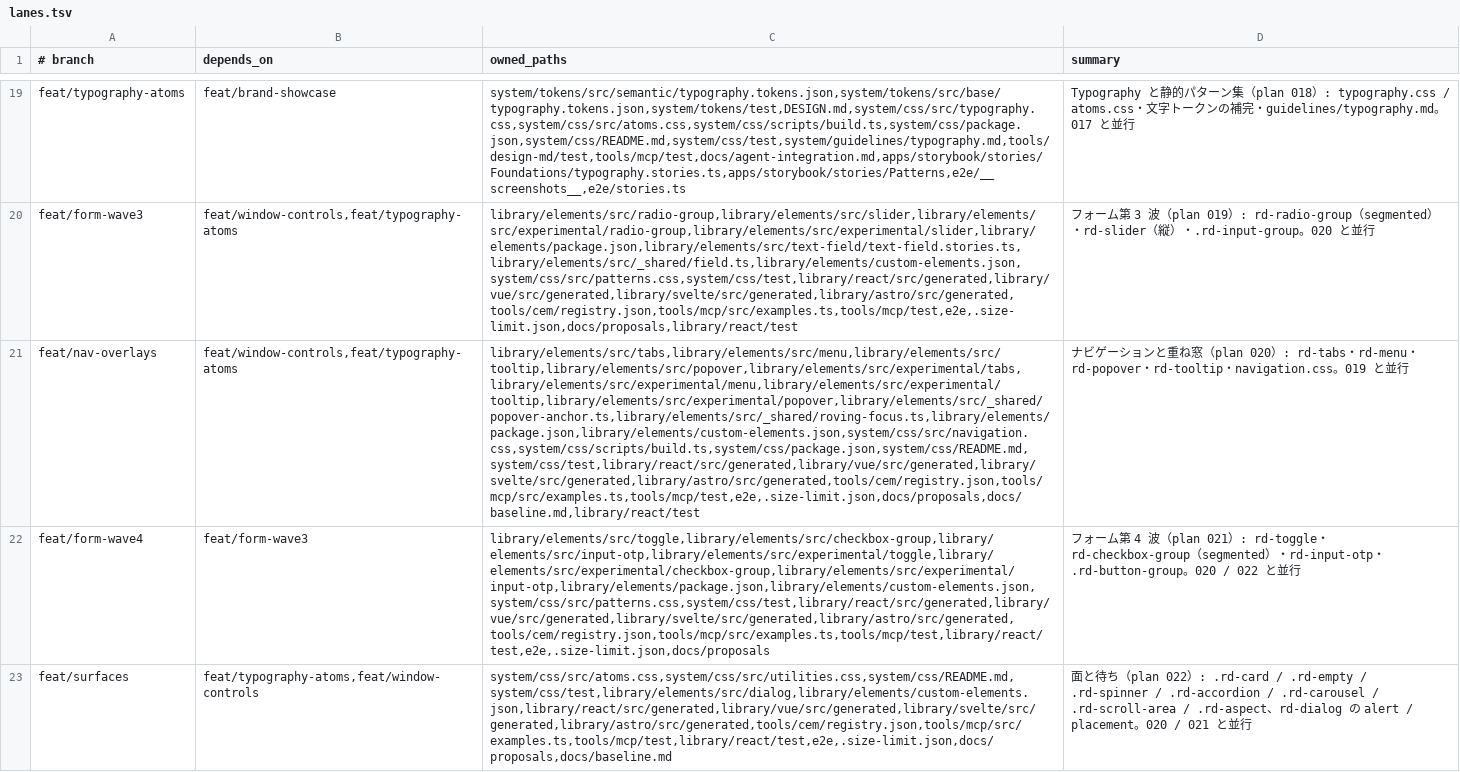
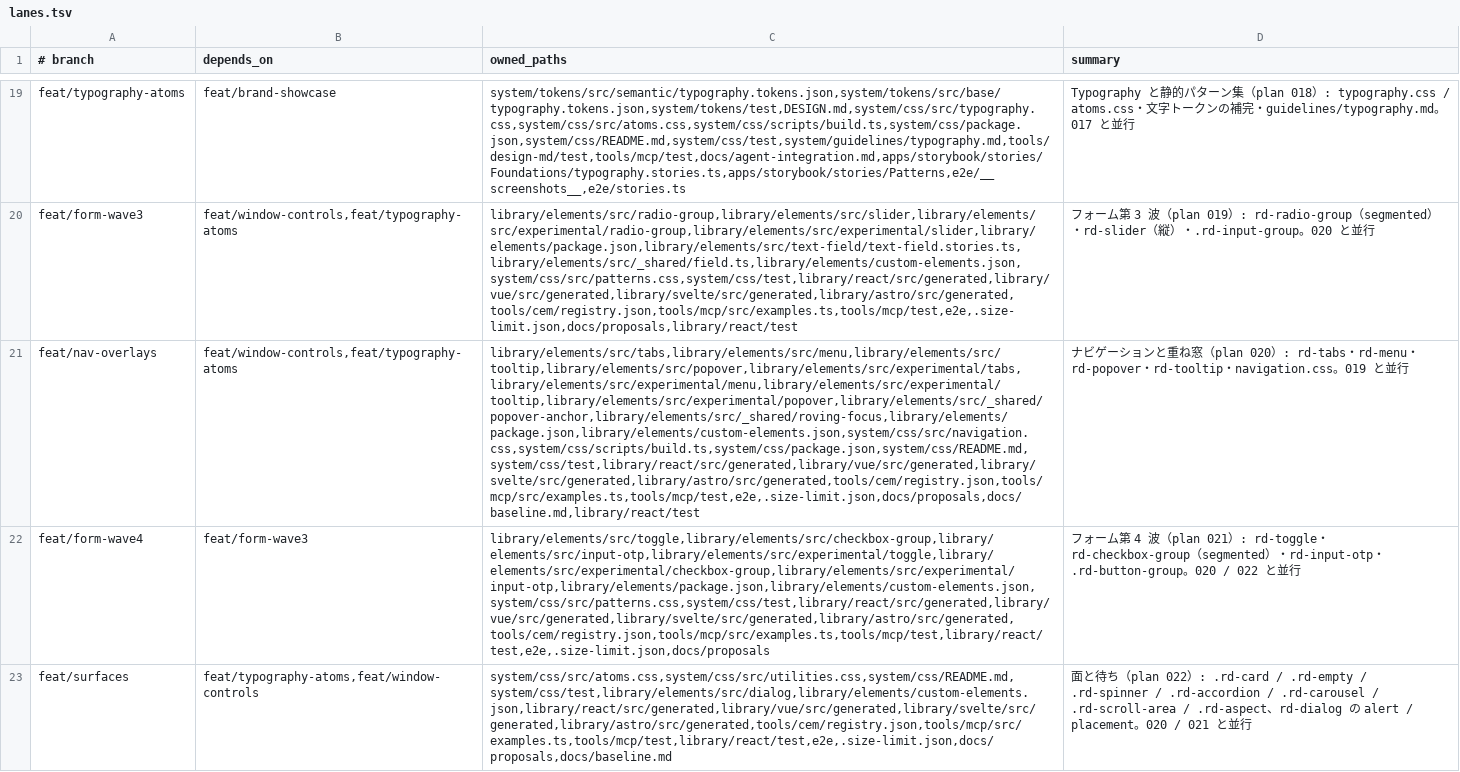
Before and after one commit to RimlTempest/riml-ds, a TSV file: scripts/lanes.tsv, drawn as a sheet; only a part is shown, gaps mark what is left out; the diff names each change by its address in the sheet, - before the commit and + after, or states it on an @@ line.

```diff
--- a/scripts/lanes.tsv
+++ b/scripts/lanes.tsv
-C21 (owned_paths): library/elements/src/tabs,library/elements/src/menu,library/elements/src/tooltip,library/elements/src/popover,library/elements/src/experimental/tabs,library/elements/src/experimental/menu,library/elements/src/experimental/tooltip,library/elements/src/experimental/popover,library/elements/src/_shared/popover-anchor.ts,library/elements/src/_shared/roving-focus.ts,library/elements/package.json,library/elements/custom-elements.json,system/css/src/navigation.css,system/css/scripts/build.ts,system/css/package.json,system/css/README.md,system/css/test,library/react/src/generated,library/vue/src/generated,library/svelte/src/generated,library/astro/src/generated,tools/cem/registry.json,tools/mcp/src/examples.ts,tools/mcp/test,e2e,.size-limit.json,docs/proposals,docs/baseline.md,library/react/test
+C21 (owned_paths): library/elements/src/tabs,library/elements/src/menu,library/elements/src/tooltip,library/elements/src/popover,library/elements/src/experimental/tabs,library/elements/src/experimental/menu,library/elements/src/experimental/tooltip,library/elements/src/experimental/popover,library/elements/src/_shared/popover-anchor,library/elements/src/_shared/roving-focus,library/elements/package.json,library/elements/custom-elements.json,system/css/src/navigation.css,system/css/scripts/build.ts,system/css/package.json,system/css/README.md,system/css/test,library/react/src/generated,library/vue/src/generated,library/svelte/src/generated,library/astro/src/generated,tools/cem/registry.json,tools/mcp/src/examples.ts,tools/mcp/test,e2e,.size-limit.json,docs/proposals,docs/baseline.md,library/react/test
```
